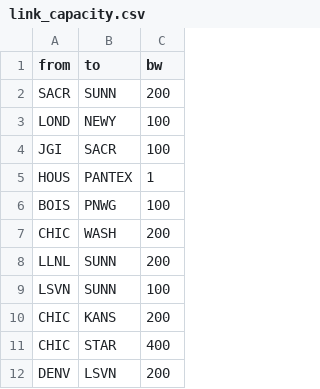
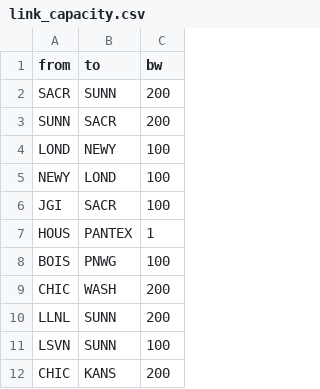
Before and after one commit to esnet/netpredict, a CSV file: datasets/snmp_esnet/link_capacity.csv, drawn as a sheet; only a part is shown; the shorter side is filled out with more unchanged rows.

Commit message:
adding the GNN data files

```diff
--- a/datasets/snmp_esnet/link_capacity.csv
+++ b/datasets/snmp_esnet/link_capacity.csv
@@ -2,3 +2,5 @@ from,to,bw
 SACR,SUNN,200
+SUNN,SACR,200
 LOND,NEWY,100
+NEWY,LOND,100
 JGI,SACR,100
```
Also changed, not shown: 4 other files.
